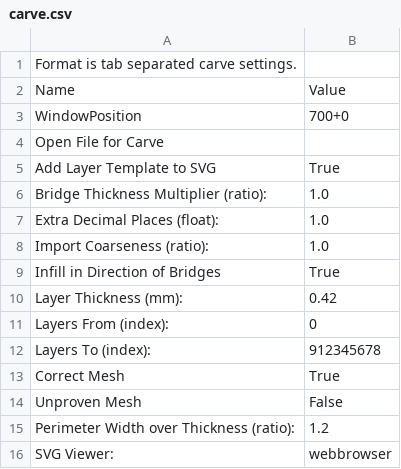
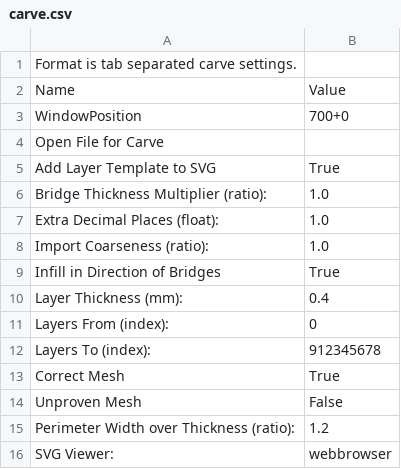
Before and after one commit to arjan/reprap-mendel-stuff, a CSV file: config/skeinforge/profiles/extrusion/ABS/carve.csv, drawn as a sheet.

Commit message:
Config tweaks

```diff
--- a/config/skeinforge/profiles/extrusion/ABS/carve.csv
+++ b/config/skeinforge/profiles/extrusion/ABS/carve.csv
@@ -9,3 +9,3 @@ Import Coarseness (ratio):	1.0
 Infill in Direction of Bridges	True
-Layer Thickness (mm):	0.42
+Layer Thickness (mm):	0.4
 Layers From (index):	0
```
Also changed, not shown: config/skeinforge/profiles/extrusion/ABS/clip.csv, config/skeinforge/profiles/extrusion/ABS/inset.csv, 1 other file.
